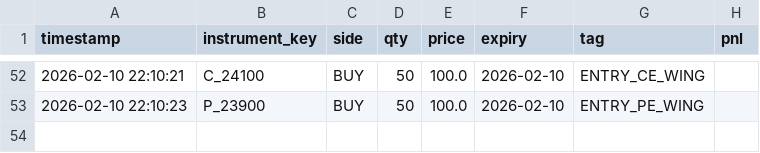
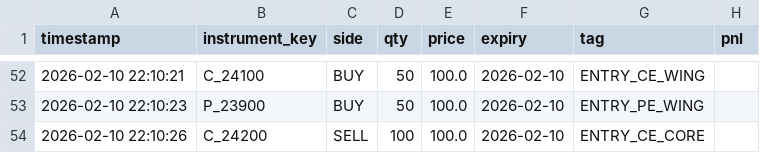
Before and after one commit to rupendra10/state, a CSV file: trade_log_batman_paper.csv, drawn as a sheet; only a part is shown, gaps mark what is left out.

Commit message:
Update strategy state: trade_log_batman_paper.csv

```diff
--- a/trade_log_batman_paper.csv
+++ b/trade_log_batman_paper.csv
@@ -53 +53,2 @@ timestamp,instrument_key,side,qty,price,expiry,tag,pnl
 2026-02-10 22:10:23,P_23900,BUY,50,100.0,2026-02-10,ENTRY_PE_WING,
+2026-02-10 22:10:26,C_24200,SELL,100,100.0,2026-02-10,ENTRY_CE_CORE,
```
